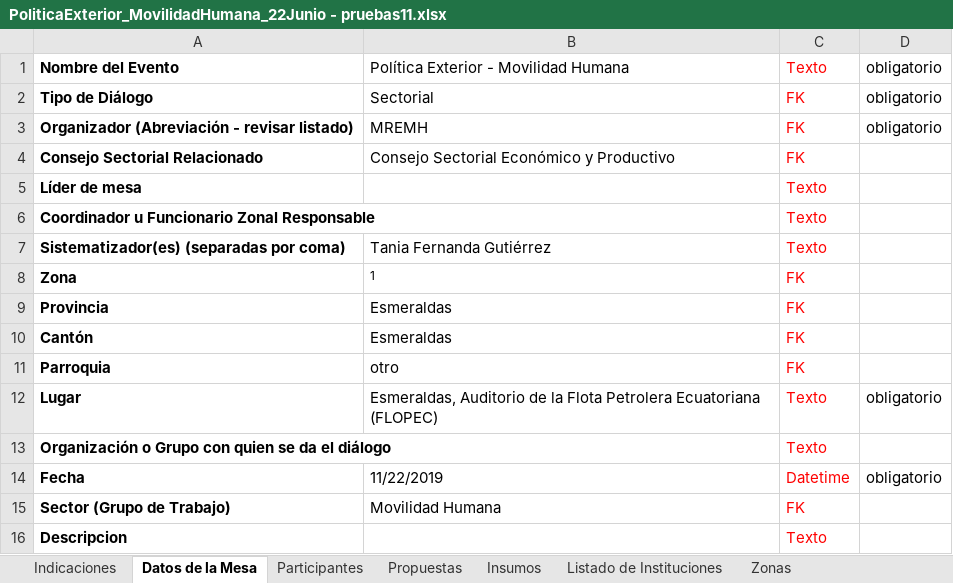
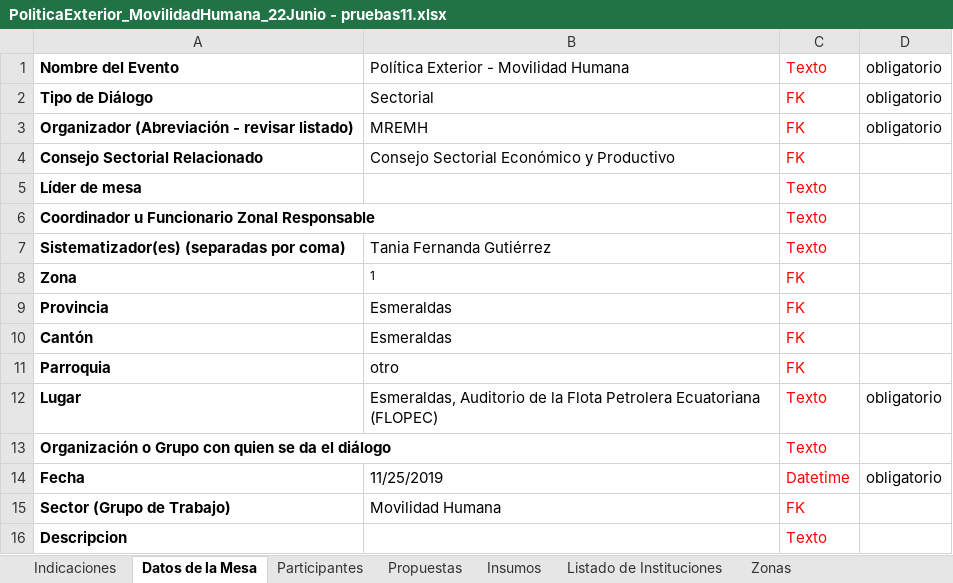
Before and after one commit to csgallardof/PlataformaDialogo, an Excel workbook: insumos/PoliticaExterior_MovilidadHumana_22Junio - pruebas11.xlsx, sheet Datos de la Mesa, drawn as a sheet; values as stored, in another font and other column widths than the file's, no borders; the diff names each change by its address in the sheet, - before the commit and + after, or states it on an @@ line.

```diff
--- a/insumos/PoliticaExterior_MovilidadHumana_22Junio - pruebas11.xlsx (sheet Datos de la Mesa)
+++ b/insumos/PoliticaExterior_MovilidadHumana_22Junio - pruebas11.xlsx (sheet Datos de la Mesa)
-B14: 11/22/2019
+B14: 11/25/2019
```
Also changed, not shown: 4 other files.
